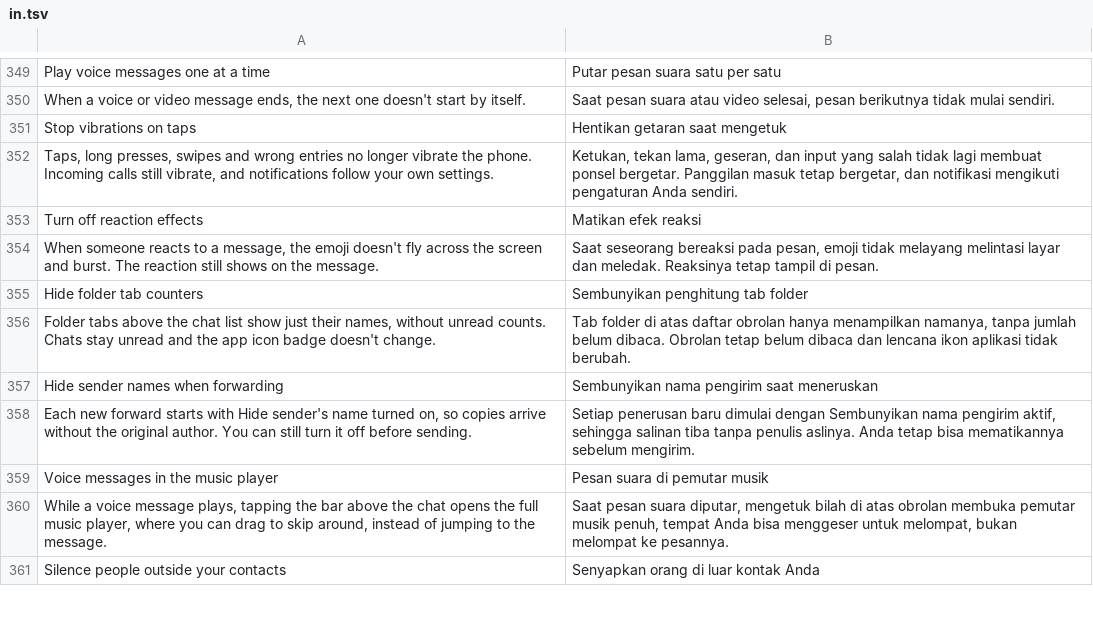
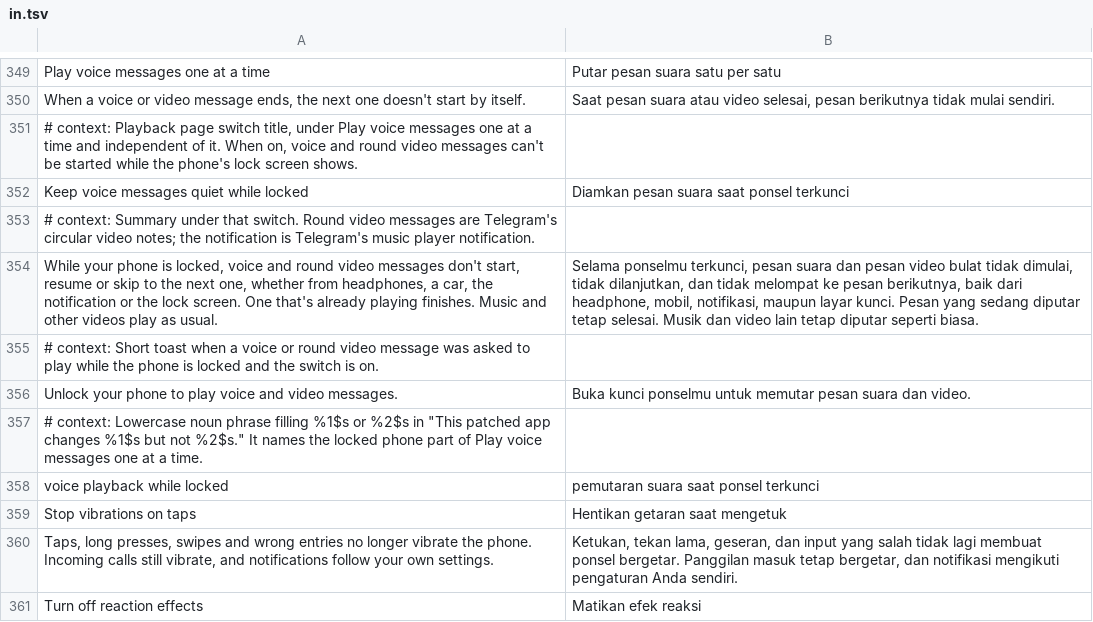
Before and after one commit to SysAdminDoc/HushTelegram, a TSV file: extensions/shared/library/src/main/l10n/in.tsv, drawn as a sheet; only a part is shown, gaps mark what is left out; the shorter side is filled out with more unchanged rows; the diff names each change by its address in the sheet, - before the commit and + after, or states it on an @@ line.

```diff
--- a/extensions/shared/library/src/main/l10n/in.tsv
+++ b/extensions/shared/library/src/main/l10n/in.tsv
+row 351: # context: Playback page switch title, under Play voice messages one at a time and independent of it. When on, voice and round video messages can't be started while the phone's lock screen shows.
+row 352: Keep voice messages quiet while locked | Diamkan pesan suara saat ponsel terkunci
+row 353: # context: Summary under that switch. Round video messages are Telegram's circular video notes; the notification is Telegram's music player notification.
+row 354: While your phone is locked, voice and round video messages don't start, resume or skip to the next one, whether from headphones, a car, the notification or the lock screen. One that's already playing finishes. Music and other videos play as usual. | Selama ponselmu terkunci, pesan suara dan pesan video bulat tidak dimulai, tidak dilanjutkan, dan tidak melompat ke pesan berikutnya, baik dari headphone, mobil, notifikasi, maupun layar kunci. Pesan yang sedang diputar tetap selesai. Musik dan video lain tetap diputar seperti biasa.
+row 355: # context: Short toast when a voice or round video message was asked to play while the phone is locked and the switch is on.
+row 356: Unlock your phone to play voice and video messages. | Buka kunci ponselmu untuk memutar pesan suara dan video.
+row 357: # context: Lowercase noun phrase filling %1$s or %2$s in "This patched app changes %1$s but not %2$s." It names the locked phone part of Play voice messages one at a time.
+row 358: voice playback while locked | pemutaran suara saat ponsel terkunci
```
Also changed, not shown: extensions/shared/library/src/main/l10n/de.tsv, extensions/shared/library/src/main/l10n/es.tsv, 20 other files.
